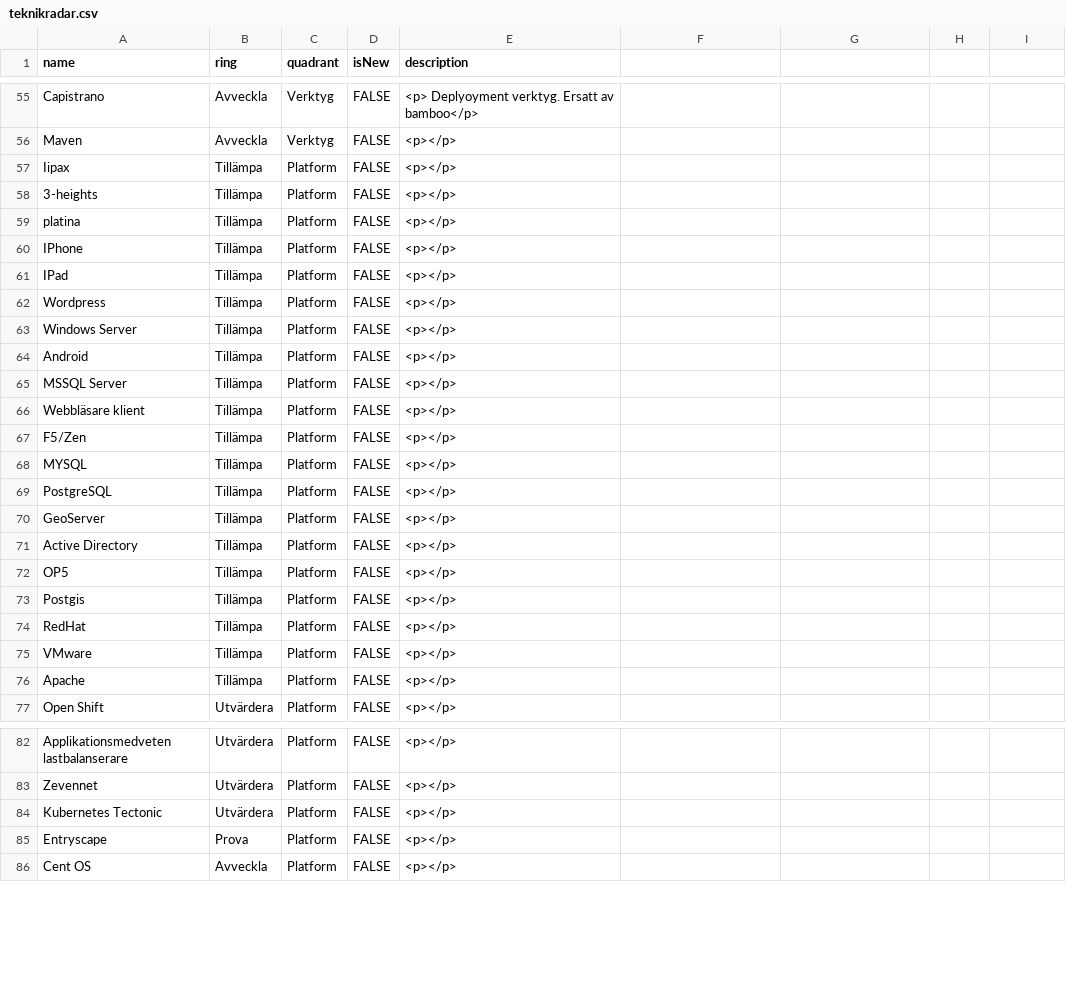
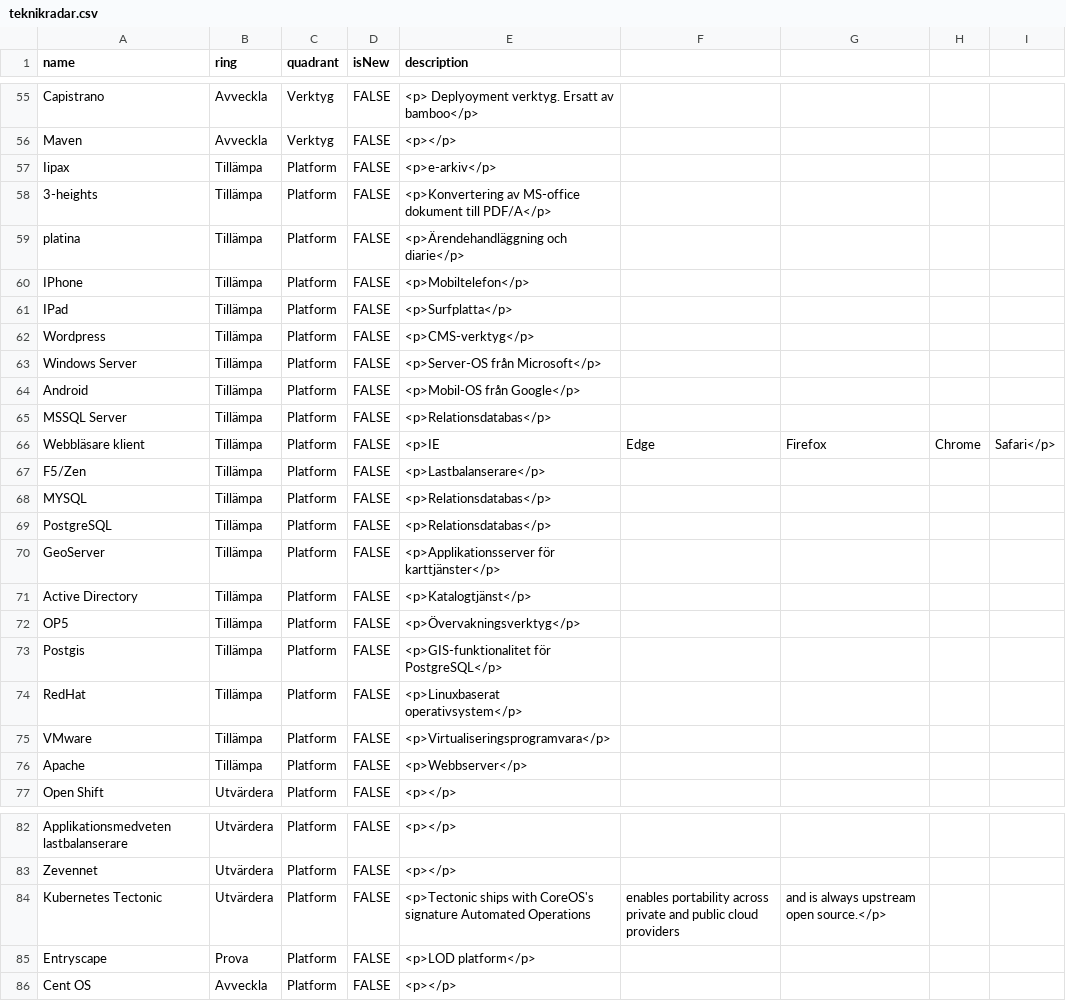
Before and after one commit to riksantikvarieambetet/Teknikradar, a CSV file: teknikradar.csv, drawn as a sheet; only a part is shown, gaps mark what is left out.

Commit message:
la till beskrivning i platform

```diff
--- a/teknikradar.csv
+++ b/teknikradar.csv
@@ -56,22 +56,22 @@ Capistrano,Avveckla,Verktyg,FALSE,<p> Deplyoyment verktyg. Ersatt av bamboo</p>
 Maven,Avveckla,Verktyg,FALSE,<p></p>
-Iipax,Tillämpa,Platform,FALSE,<p></p>
-3-heights,Tillämpa,Platform,FALSE,<p></p>
-platina,Tillämpa,Platform,FALSE,<p></p>
-IPhone,Tillämpa,Platform,FALSE,<p></p>
-IPad,Tillämpa,Platform,FALSE,<p></p>
-Wordpress,Tillämpa,Platform,FALSE,<p></p>
-Windows Server,Tillämpa,Platform,FALSE,<p></p>
-Android,Tillämpa,Platform,FALSE,<p></p>
-MSSQL Server,Tillämpa,Platform,FALSE,<p></p>
-Webbläsare klient,Tillämpa,Platform,FALSE,<p></p>
-F5/Zen,Tillämpa,Platform,FALSE,<p></p>
-MYSQL,Tillämpa,Platform,FALSE,<p></p>
-PostgreSQL,Tillämpa,Platform,FALSE,<p></p>
-GeoServer,Tillämpa,Platform,FALSE,<p></p>
-Active Directory,Tillämpa,Platform,FALSE,<p></p>
-OP5,Tillämpa,Platform,FALSE,<p></p>
-Postgis,Tillämpa,Platform,FALSE,<p></p>
-RedHat,Tillämpa,Platform,FALSE,<p></p>
-VMware,Tillämpa,Platform,FALSE,<p></p>
-Apache,Tillämpa,Platform,FALSE,<p></p>
+Iipax,Tillämpa,Platform,FALSE,<p>e-arkiv</p>
+3-heights,Tillämpa,Platform,FALSE,<p>Konvertering av MS-office dokument till PDF/A</p>
+platina,Tillämpa,Platform,FALSE,<p>Ärendehandläggning och diarie</p>
+IPhone,Tillämpa,Platform,FALSE,<p>Mobiltelefon</p>
+IPad,Tillämpa,Platform,FALSE,<p>Surfplatta</p>
+Wordpress,Tillämpa,Platform,FALSE,<p>CMS-verktyg</p>
+Windows Server,Tillämpa,Platform,FALSE,<p>Server-OS från Microsoft</p>
+Android,Tillämpa,Platform,FALSE,<p>Mobil-OS från Google</p>
+MSSQL Server,Tillämpa,Platform,FALSE,<p>Relationsdatabas</p>
+Webbläsare klient,Tillämpa,Platform,FALSE,<p>IE, Edge,Firefox, Chrome, Safari</p>
+F5/Zen,Tillämpa,Platform,FALSE,<p>Lastbalanserare</p>
+MYSQL,Tillämpa,Platform,FALSE,<p>Relationsdatabas</p>
+PostgreSQL,Tillämpa,Platform,FALSE,<p>Relationsdatabas</p>
+GeoServer,Tillämpa,Platform,FALSE,<p>Applikationsserver för karttjänster</p>
+Active Directory,Tillämpa,Platform,FALSE,<p>Katalogtjänst</p>
+OP5,Tillämpa,Platform,FALSE,<p>Övervakningsverktyg</p>
+Postgis,Tillämpa,Platform,FALSE,<p>GIS-funktionalitet för PostgreSQL</p>
+RedHat,Tillämpa,Platform,FALSE,<p>Linuxbaserat operativsystem</p>
+VMware,Tillämpa,Platform,FALSE,<p>Virtualiseringsprogramvara</p>
+Apache,Tillämpa,Platform,FALSE,<p>Webbserver</p>
 Open Shift,Utvärdera,Platform,FALSE,<p></p>
@@ -83,4 +83,4 @@ Applikationsmedveten lastbalanserare,Utvärdera,Platform,FALSE,<p></p>
 Zevennet,Utvärdera,Platform,FALSE,<p></p>
-Kubernetes Tectonic,Utvärdera,Platform,FALSE,<p></p>
-Entryscape,Prova,Platform,FALSE,<p></p>
+Kubernetes Tectonic,Utvärdera,Platform,FALSE,<p>Tectonic ships with CoreOS's signature Automated Operations, enables portability across private and public cloud providers, and is always upstream open source.</p>
+Entryscape,Prova,Platform,FALSE,<p>LOD platform</p>
 Cent OS,Avveckla,Platform,FALSE,<p></p>
```
